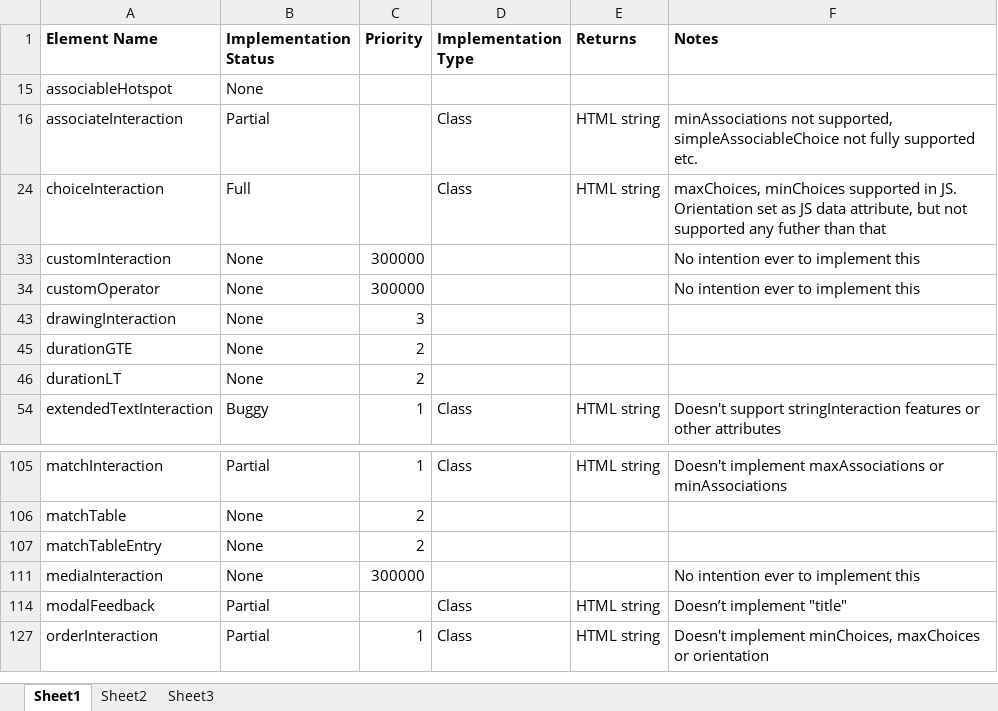
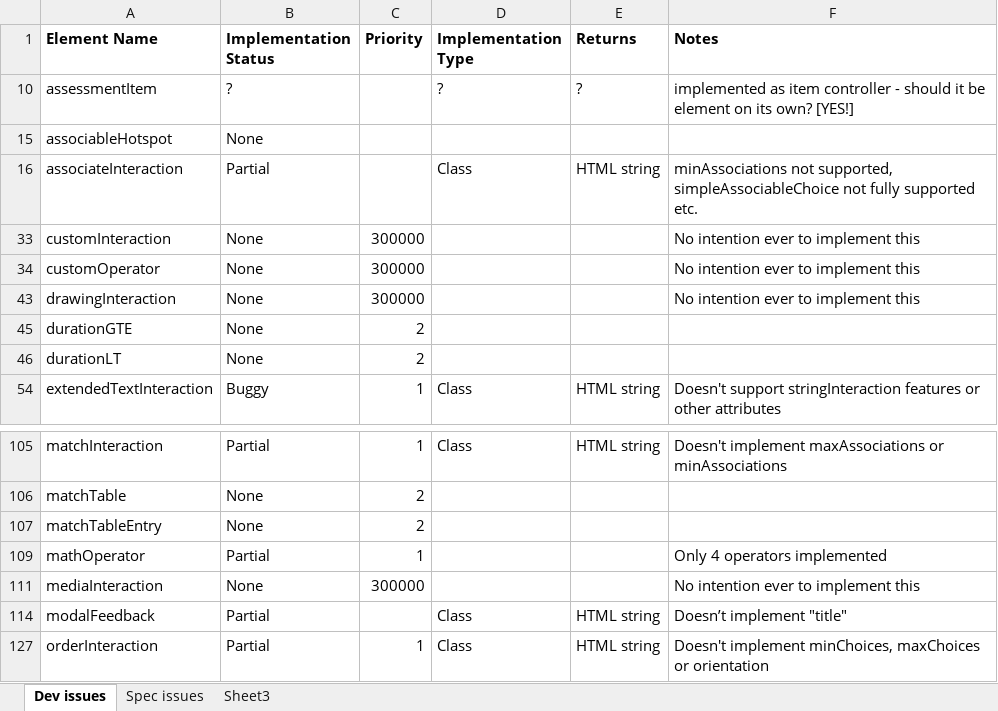
Before and after one commit to micaherne/php-qti-support, an Excel workbook: Implementation Status.xlsx, sheet Dev issues, drawn as a sheet; only a part is shown, gaps mark what is left out; values as stored, in another font and other column widths than the file's, no borders; removed rows and columns are numbered as before the commit, all else as after; the diff names each change by its address in the sheet, - before the commit and + after, or states it on an @@ line.

Commit message:
Updated status - implemented repeat

```diff
--- a/Implementation Status.xlsx (sheet Dev issues)
+++ b/Implementation Status.xlsx (sheet Dev issues)
-sheet tab: Sheet1
+sheet tab: Dev issues
-sheet tab: Sheet2
+sheet tab: Spec issues
@@ row 10 unhidden: assessmentItem | ? |  | ? | ? | implemented as item controller - should it be element on its own? [YES!] @@
@@ row 24 hidden: choiceInteraction | Full |  | Class | HTML string | maxChoices, minChoices supported in JS. Orientation set as JS data attribute, but not supported any futher than that @@
-C43 (Priority): 3
+C43 (Priority): 300000
-F43 (Notes): (empty)
+F43 (Notes): No intention ever to implement this
+row 109: mathOperator | Partial | 1 |  |  | Only 4 operators implemented
```
Also changed, not shown: sheet Spec issues, hidden cells.
